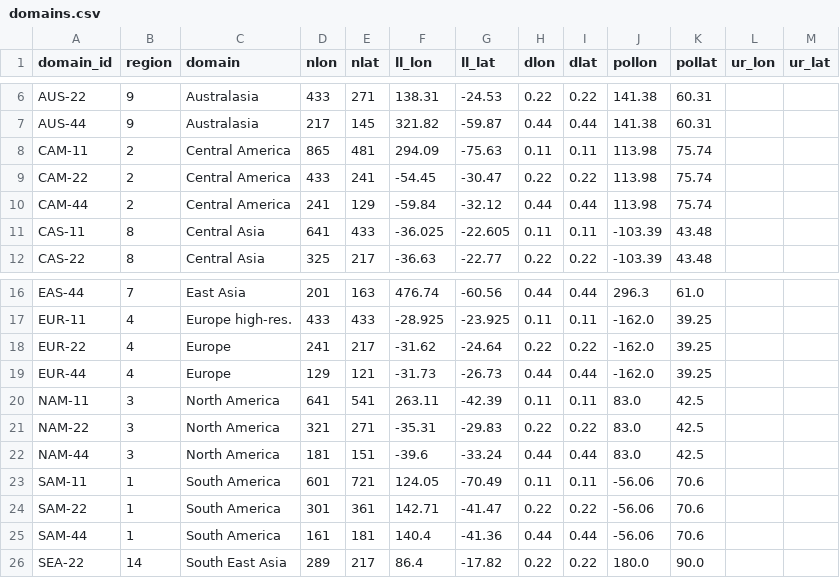
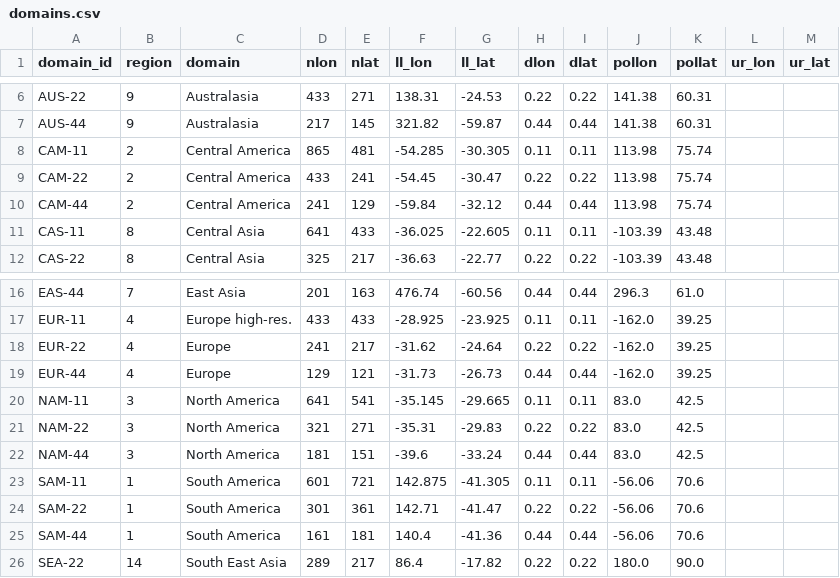
Before and after one commit to remo-rcm/tables, a CSV file: domains/domains.csv, drawn as a sheet; only a part is shown, gaps mark what is left out.

Commit message:
fix american domains

```diff
--- a/domains/domains.csv
+++ b/domains/domains.csv
@@ -7,3 +7,3 @@ AUS-22,9,Australasia,433,271,138.31,-24.53,0.22,0.22,141.38,60.31,,
 AUS-44,9,Australasia,217,145,321.82,-59.87,0.44,0.44,141.38,60.31,,
-CAM-11,2,Central America,865,481,294.09,-75.63,0.11,0.11,113.98,75.74,,
+CAM-11,2,Central America,865,481,-54.285,-30.305,0.11,0.11,113.98,75.74,,
 CAM-22,2,Central America,433,241,-54.45,-30.47,0.22,0.22,113.98,75.74,,
@@ -19,6 +19,6 @@ EUR-22,4,Europe,241,217,-31.62,-24.64,0.22,0.22,-162.0,39.25,,
 EUR-44,4,Europe,129,121,-31.73,-26.73,0.44,0.44,-162.0,39.25,,
-NAM-11,3,North America,641,541,263.11,-42.39,0.11,0.11,83.0,42.5,,
+NAM-11,3,North America,641,541,-35.145,-29.665,0.11,0.11,83.0,42.5,,
 NAM-22,3,North America,321,271,-35.31,-29.83,0.22,0.22,83.0,42.5,,
 NAM-44,3,North America,181,151,-39.6,-33.24,0.44,0.44,83.0,42.5,,
-SAM-11,1,South America,601,721,124.05,-70.49,0.11,0.11,-56.06,70.6,,
+SAM-11,1,South America,601,721,142.875,-41.305,0.11,0.11,-56.06,70.6,,
 SAM-22,1,South America,301,361,142.71,-41.47,0.22,0.22,-56.06,70.6,,
```
